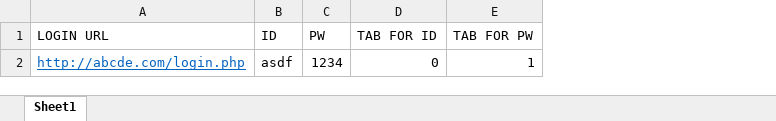
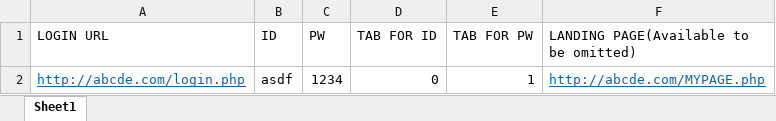
Before and after one commit to xenocurrency/RPA, an Excel workbook: 99_기타 자동화/Websites Multi Login/sample_logindata.xlsx, sheet Sheet1, drawn as a sheet; values as stored, in another font and other column widths than the file's, no borders; the diff names each change by its address in the sheet, - before the commit and + after, or states it on an @@ line.

```diff
--- a/99_기타 자동화/Websites Multi Login/sample_logindata.xlsx (sheet Sheet1)
+++ b/99_기타 자동화/Websites Multi Login/sample_logindata.xlsx (sheet Sheet1)
+column F, rows 1-2: LANDING PAGE(Available to be omitted) | http://abcde.com/MYPAGE.php
```
Also changed, not shown: 2 other files.
